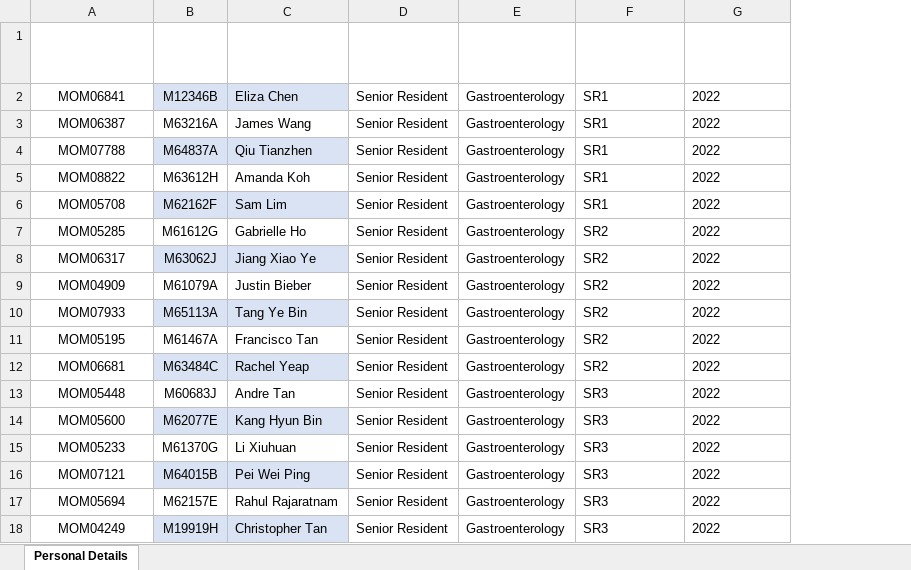
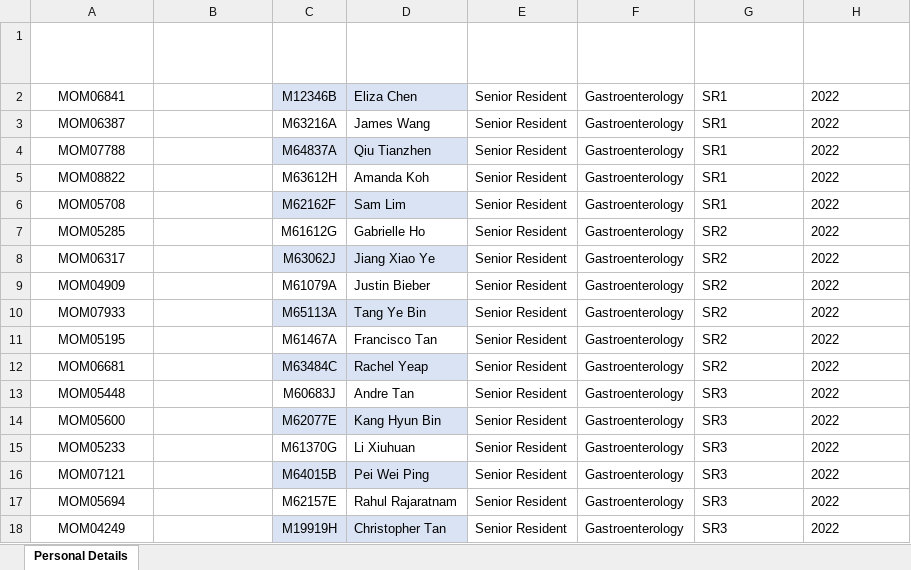
Before and after one commit to dracolim/FYP-GoodHealth, an Excel workbook: backend/0. Personal Details.xlsx, sheet Personal Details, drawn as a sheet; only a part is shown; values as stored, in another font and other column widths than the file's, no borders; table styles not drawn; the diff names each change by its address in the sheet, - before the commit and + after, or states it on an @@ line.

```diff
--- a/backend/0. Personal Details.xlsx (sheet Personal Details)
+++ b/backend/0. Personal Details.xlsx (sheet Personal Details)
+column B (Employee_Image), empty
```
Also changed, not shown: 4 other files.
